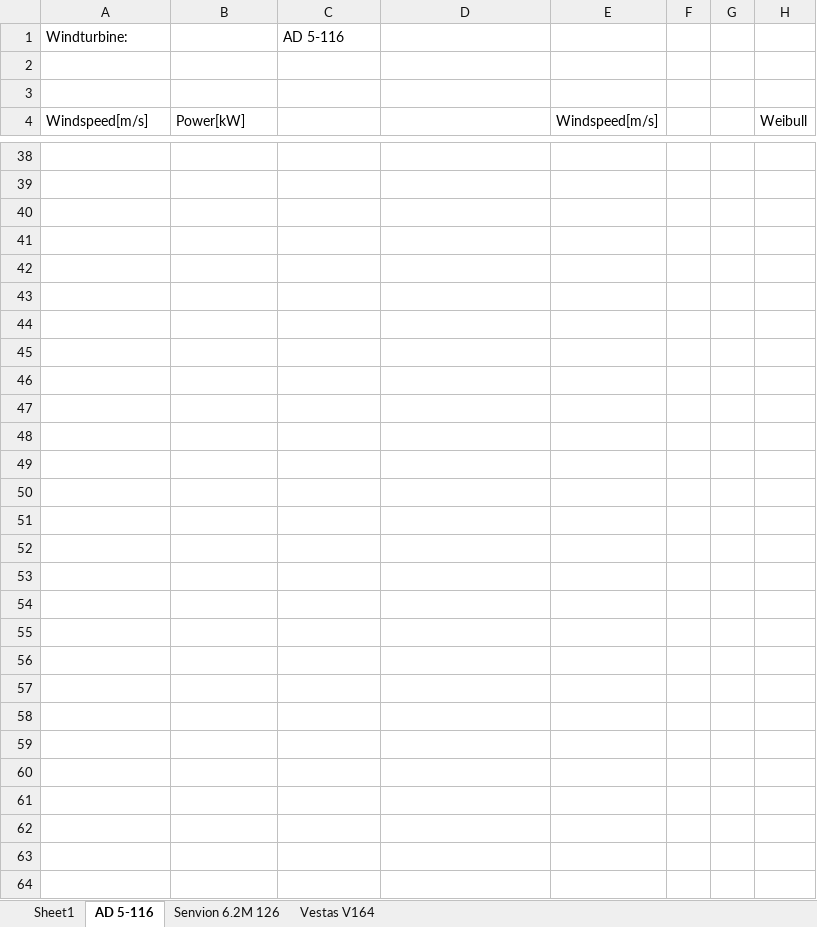
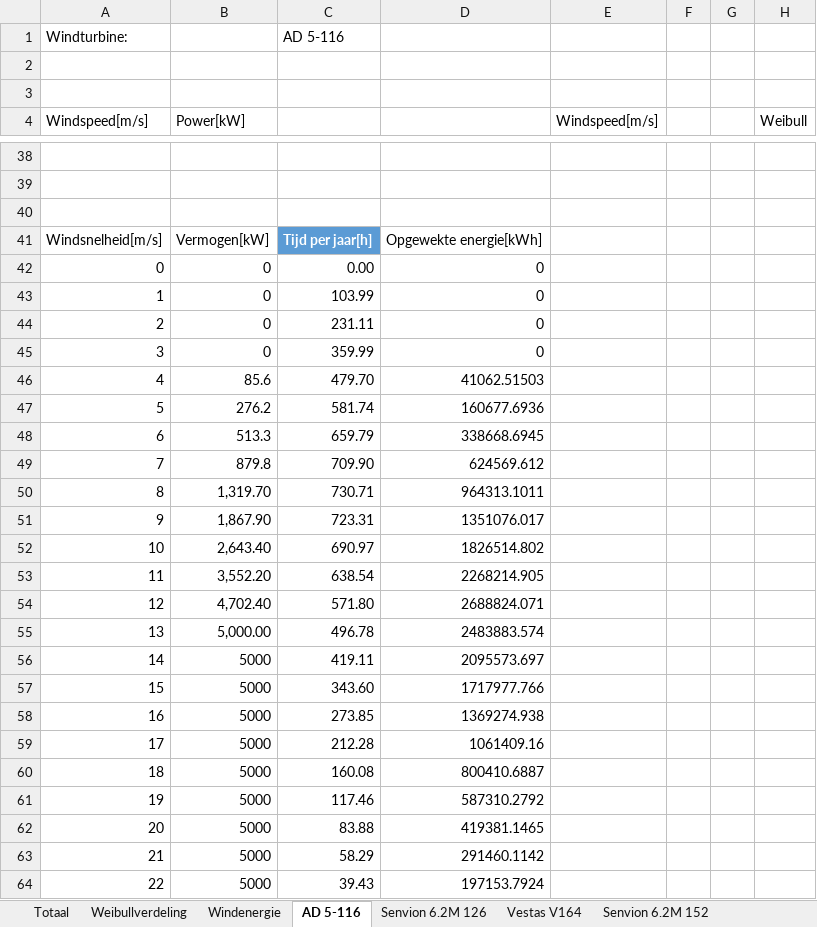
Before and after one commit to Martijnve23/HHS_PROENT-1617, an Excel workbook: Projectinformatie/Windturbine_keuze_v2.xlsx, sheet AD 5-116, drawn as a sheet; only a part is shown, gaps mark what is left out; the shorter side is filled out with more unchanged rows; values as stored, in another font and other column widths than the file's, no borders; charts and pictures and table styles not drawn; rows hold the shown columns only; the diff covers the shown part only; the diff names each change by its address in the sheet, - before the commit and + after, or states it on an @@ line.

Commit message:
Nieuwe windturbinekeuze excel sheet

```diff
--- a/Projectinformatie/Windturbine_keuze_v2.xlsx (sheet AD 5-116)
+++ b/Projectinformatie/Windturbine_keuze_v2.xlsx (sheet AD 5-116)
-sheet tab: Sheet1
+sheet tab: Totaal
+sheet tab: Weibullverdeling
+sheet tab: Windenergie
+sheet tab: Senvion 6.2M 152
-row 41: (empty)
+row 41: Windsnelheid[m/s] | Vermogen[kW] | Tijd per jaar[h] | Opgewekte energie[kWh]
-C41 fill: none
+C41 fill: #5B9BD5
-row 42: (empty)
+row 42: 0 | 0 | 0.00 | 0
-row 43: (empty)
+row 43: 1 | 0 | 103.99 | 0
-row 44: (empty)
+row 44: 2 | 0 | 231.11 | 0
-row 45: (empty)
+row 45: 3 | 0 | 359.99 | 0
-row 46: (empty)
+row 46: 4 | 85.6 | 479.70 | 41062.51503
-row 47: (empty)
+row 47: 5 | 276.2 | 581.74 | 160677.6936
-row 48: (empty)
+row 48: 6 | 513.3 | 659.79 | 338668.6945
-row 49: (empty)
+row 49: 7 | 879.8 | 709.90 | 624569.612
-row 50: (empty)
+row 50: 8 | 1,319.70 | 730.71 | 964313.1011
-row 51: (empty)
+row 51: 9 | 1,867.90 | 723.31 | 1351076.017
-row 52: (empty)
+row 52: 10 | 2,643.40 | 690.97 | 1826514.802
-row 53: (empty)
+row 53: 11 | 3,552.20 | 638.54 | 2268214.905
-row 54: (empty)
+row 54: 12 | 4,702.40 | 571.80 | 2688824.071
-row 55: (empty)
+row 55: 13 | 5,000.00 | 496.78 | 2483883.574
-row 56: (empty)
+row 56: 14 | 5000 | 419.11 | 2095573.697
-row 57: (empty)
+row 57: 15 | 5000 | 343.60 | 1717977.766
-row 58: (empty)
+row 58: 16 | 5000 | 273.85 | 1369274.938
-row 59: (empty)
+row 59: 17 | 5000 | 212.28 | 1061409.16
+row 60: 18 | 5000 | 160.08 | 800410.6887
+row 61: 19 | 5000 | 117.46 | 587310.2792
+row 62: 20 | 5000 | 83.88 | 419381.1465
+row 63: 21 | 5000 | 58.29 | 291460.1142
+row 64: 22 | 5000 | 39.43 | 197153.7924
```
Also changed, not shown: 10 added rows elsewhere in this sheet, sheet Vestas V164, sheet Senvion 6.2M 126, sheet Totaal, other sheet tabs, formulas that keep their value, charts or pictures.
